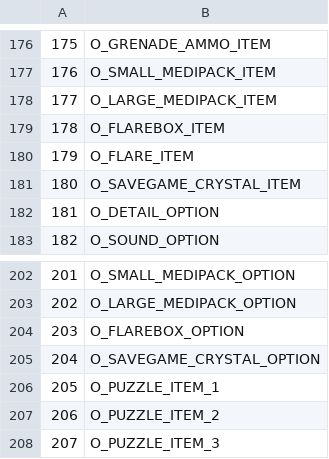
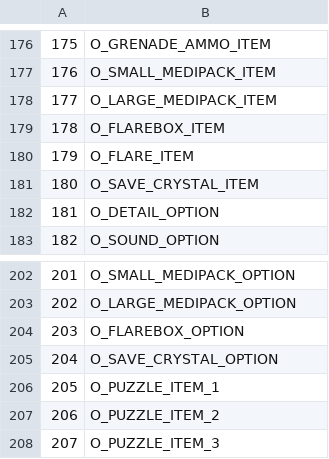
Before and after one commit to LostArtefacts/TRX, a CSV file: data/tr3/ship/cfg/catalog_objects.csv, drawn as a sheet; only a part is shown, gaps mark what is left out.

Commit message:
objects/save-crystal: add TR3 heal crystals

```diff
--- a/data/tr3/ship/cfg/catalog_objects.csv
+++ b/data/tr3/ship/cfg/catalog_objects.csv
@@ -180,3 +180,3 @@
 179, O_FLARE_ITEM
-180, O_SAVEGAME_CRYSTAL_ITEM
+180, O_SAVE_CRYSTAL_ITEM
 181, O_DETAIL_OPTION
@@ -204,3 +204,3 @@
 203, O_FLAREBOX_OPTION
-204, O_SAVEGAME_CRYSTAL_OPTION
+204, O_SAVE_CRYSTAL_OPTION
 205, O_PUZZLE_ITEM_1
```
Also changed, not shown: 12 other files.
